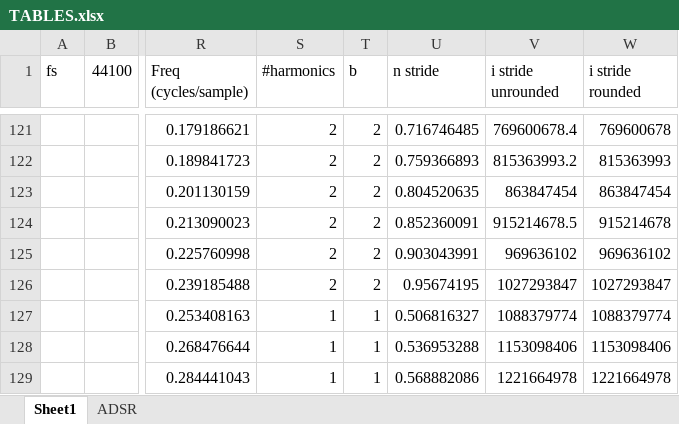
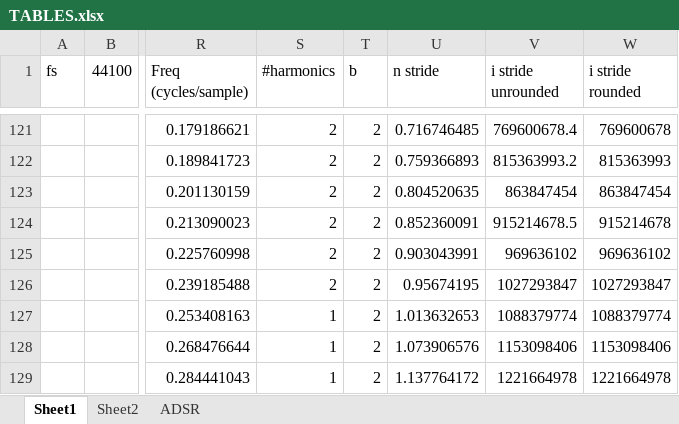
Before and after one commit to marcorad/skripsie, an Excel workbook: docs/TABLES.xlsx, sheet Sheet1, drawn as a sheet; only a part is shown, gaps mark what is left out; values as stored, in another font and other column widths than the file's, no borders; charts and pictures not drawn; the diff names each change by its address in the sheet, - before the commit and + after, or states it on an @@ line.

```diff
--- a/docs/TABLES.xlsx (sheet Sheet1)
+++ b/docs/TABLES.xlsx (sheet Sheet1)
+sheet tab: Sheet2
-T127:T129 (b): 1
+T127:T129 (b): 2
-U127 (n stride): 0.506816327
+U127 (n stride): 1.013632653
-U128 (n stride): 0.536953288
+U128 (n stride): 1.073906576
-U129 (n stride): 0.568882086
+U129 (n stride): 1.137764172
```
Also changed, not shown: 44 other files.
